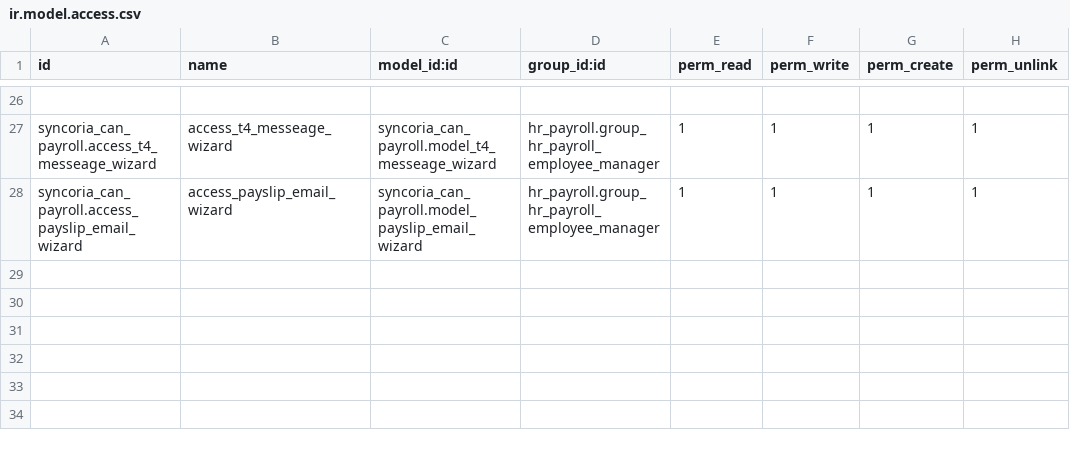
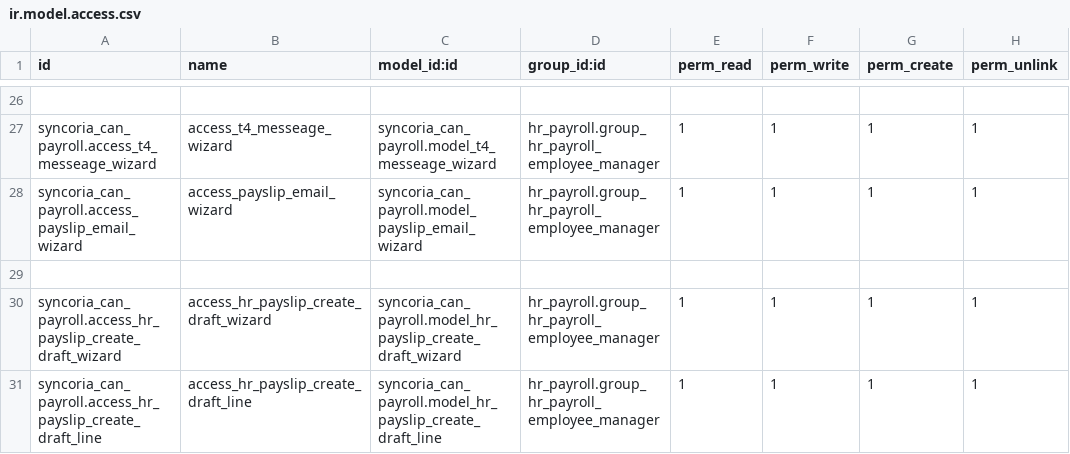
Before and after one commit to shahadat-syncoria/payroll_20_dev, a CSV file: syncoria_can_payroll/security/ir.model.access.csv, drawn as a sheet; only a part is shown, gaps mark what is left out.

Commit message:
[ADD] Fix Batch payslip generation

```diff
--- a/syncoria_can_payroll/security/ir.model.access.csv
+++ b/syncoria_can_payroll/security/ir.model.access.csv
@@ -28 +28,4 @@ syncoria_can_payroll.access_t4_messeage_wizard,access_t4_messeage_wizard,syncori
 syncoria_can_payroll.access_payslip_email_wizard,access_payslip_email_wizard,syncoria_can_payroll.model_payslip_email_wizard,hr_payroll.group_hr_payroll_employee_manager,1,1,1,1
+
+syncoria_can_payroll.access_hr_payslip_create_draft_wizard,access_hr_payslip_create_draft_wizard,syncoria_can_payroll.model_hr_payslip_create_draft_wizard,hr_payroll.group_hr_payroll_employee_manager,1,1,1,1
+syncoria_can_payroll.access_hr_payslip_create_draft_line,access_hr_payslip_create_draft_line,syncoria_can_payroll.model_hr_payslip_create_draft_line,hr_payroll.group_hr_payroll_employee_manager,1,1,1,1
```
Also changed, not shown: 16 other files.
